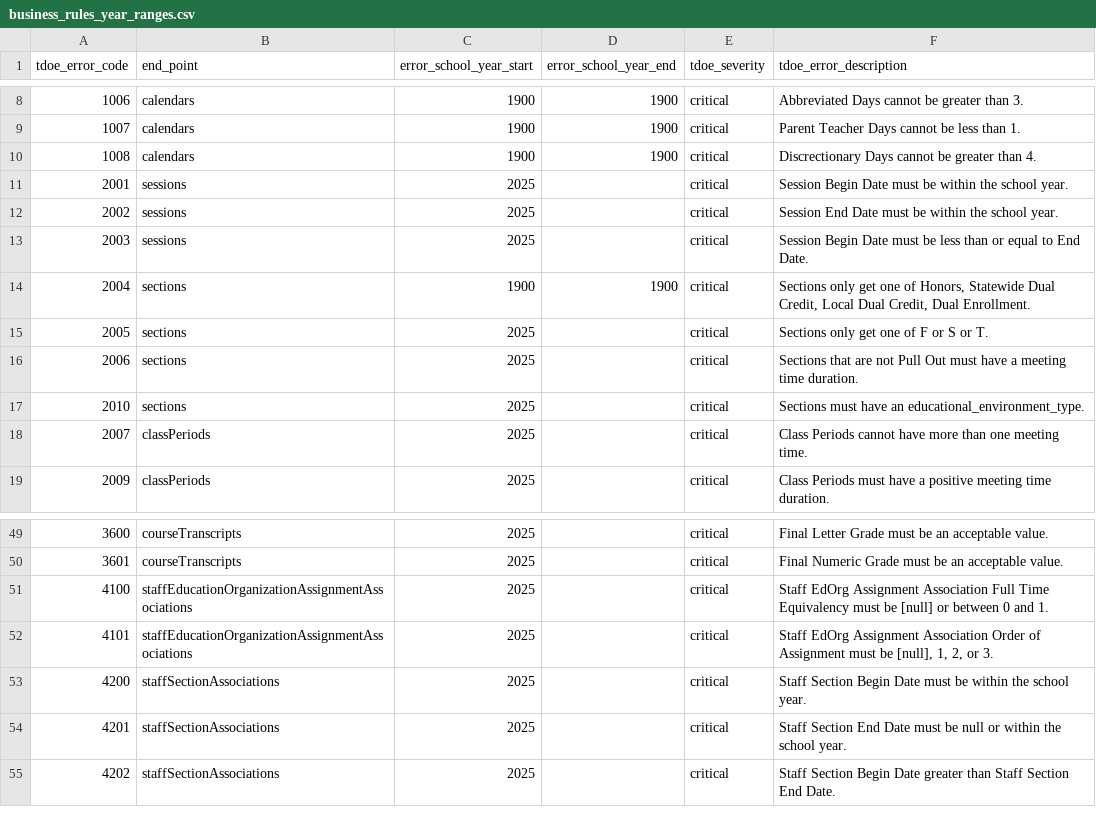
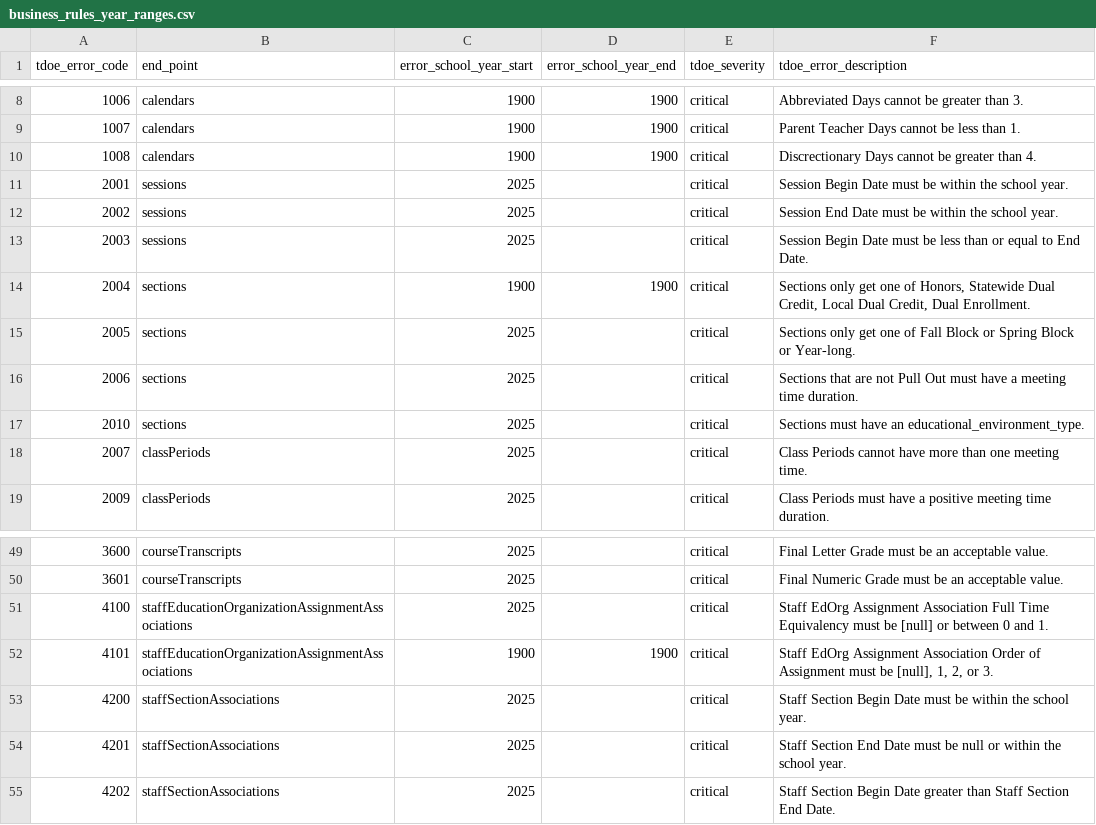
Before and after one commit to edanalytics/edu_project_template, a CSV file: dbt/seeds/tdoe/business_rules_year_ranges.csv, drawn as a sheet; only a part is shown, gaps mark what is left out.

```diff
--- a/dbt/seeds/tdoe/business_rules_year_ranges.csv
+++ b/dbt/seeds/tdoe/business_rules_year_ranges.csv
@@ -14,3 +14,3 @@ tdoe_error_code,end_point,error_school_year_start,error_school_year_end,tdoe_sev
 2004,sections,1900,1900,critical,"Sections only get one of Honors, Statewide Dual Credit, Local Dual Credit, Dual Enrollment."
-2005,sections,2025,,critical,Sections only get one of F or S or T.
+2005,sections,2025,,critical,Sections only get one of Fall Block or Spring Block or Year-long.
 2006,sections,2025,,critical,Sections that are not Pull Out must have a meeting time duration.
@@ -51,3 +51,3 @@ tdoe_error_code,end_point,error_school_year_start,error_school_year_end,tdoe_sev
 4100,staffEducationOrganizationAssignmentAssociations,2025,,critical,Staff EdOrg Assignment Association Full Time Equivalency must be [null] or between 0 and 1.
-4101,staffEducationOrganizationAssignmentAssociations,2025,,critical,"Staff EdOrg Assignment Association Order of Assignment must be [null], 1, 2, or 3."
+4101,staffEducationOrganizationAssignmentAssociations,1900,1900,critical,"Staff EdOrg Assignment Association Order of Assignment must be [null], 1, 2, or 3."
 4200,staffSectionAssociations,2025,,critical,Staff Section Begin Date must be within the school year.
```
Also changed, not shown: dbt/seeds/xwalk_course_level_characteristics.csv, 16 other files.
